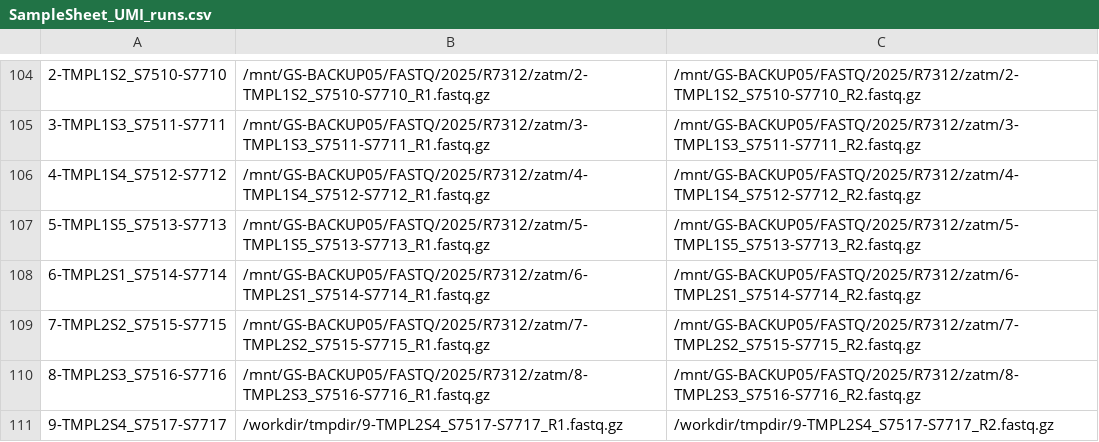
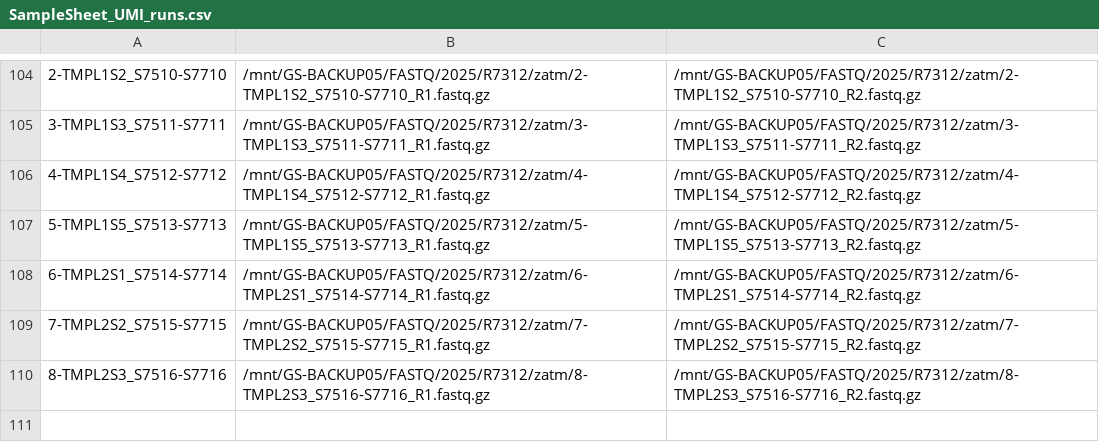
Before and after one commit to hieunguyen4193/ampliconSeq_UMI, a CSV file: experiments/SampleSheet_UMI_runs.csv, drawn as a sheet; only a part is shown, gaps mark what is left out; the diff names each change by its address in the sheet, - before the commit and + after, or states it on an @@ line.

```diff
--- a/experiments/SampleSheet_UMI_runs.csv
+++ b/experiments/SampleSheet_UMI_runs.csv
-row 111: 9-TMPL2S4_S7517-S7717 | /workdir/tmpdir/9-TMPL2S4_S7517-S7717_R1.fastq.gz | /workdir/tmpdir/9-TMPL2S4_S7517-S7717_R2.fastq.gz
```
Also changed, not shown: 14 other files.
